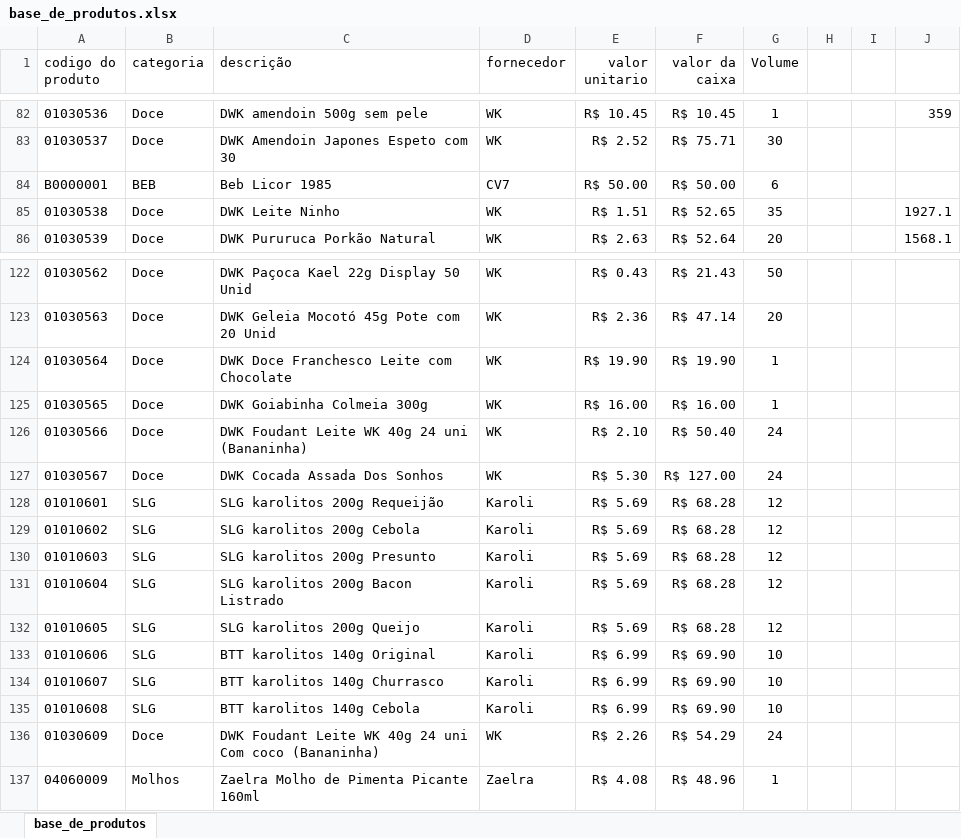
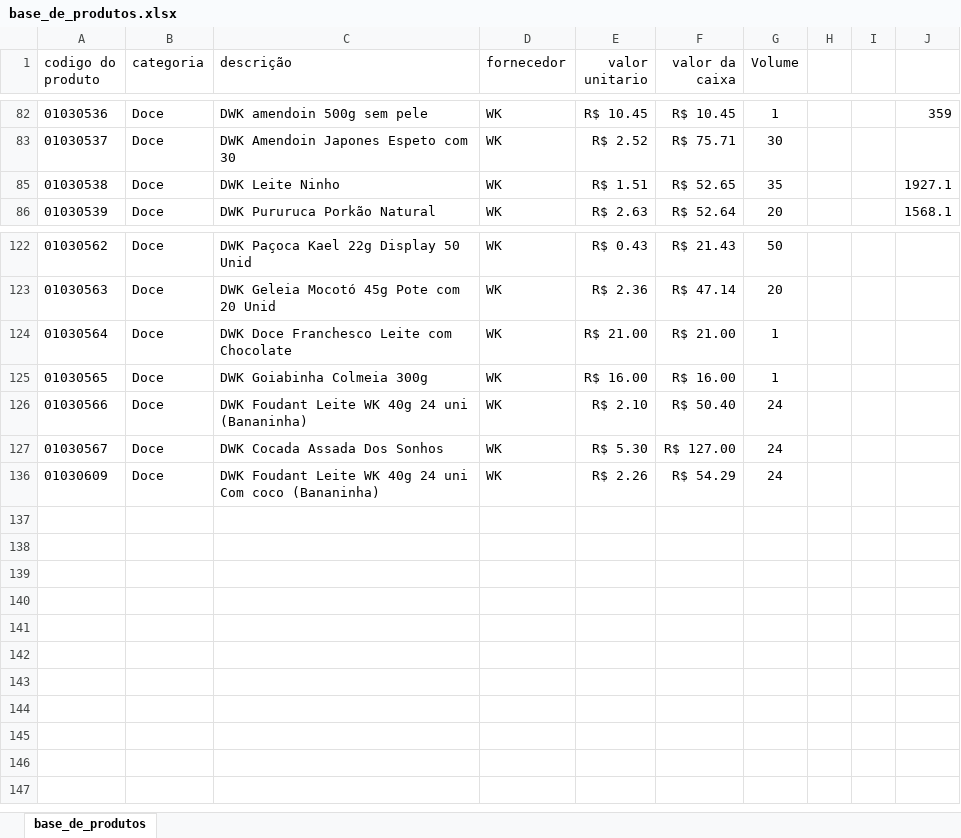
Before and after one commit to PBWebdesignerPP/bs-box, an Excel workbook: base_de_produtos.xlsx, sheet base_de_produtos, drawn as a sheet; only a part is shown, gaps mark what is left out; values as stored, in another font and other column widths than the file's, no borders; the diff covers the shown part only; the diff names each change by its address in the sheet, - before the commit and + after, or states it on an @@ line.

```diff
--- a/base_de_produtos.xlsx (sheet base_de_produtos)
+++ b/base_de_produtos.xlsx (sheet base_de_produtos)
@@ row 84 hidden: B0000001 | BEB | Beb Licor 1985 | CV7 | R$ 50.00 | R$ 50.00 | 6 @@
-E124 (valor unitario): R$ 19.90
+E124 (valor unitario): R$ 21.00
-F124 (valor da caixa): R$ 19.90
+F124 (valor da caixa): R$ 21.00
@@ row 128 hidden: 01010601 | SLG | SLG karolitos 200g Requeijão | Karoli | R$ 5.69 | R$ 68.28 | 12 @@
@@ row 129 hidden: 01010602 | SLG | SLG karolitos 200g Cebola | Karoli | R$ 5.69 | R$ 68.28 | 12 @@
@@ row 130 hidden: 01010603 | SLG | SLG karolitos 200g Presunto | Karoli | R$ 5.69 | R$ 68.28 | 12 @@
@@ row 131 hidden: 01010604 | SLG | SLG karolitos 200g Bacon Listrado | Karoli | R$ 5.69 | R$ 68.28 | 12 @@
@@ row 132 hidden: 01010605 | SLG | SLG karolitos 200g Queijo | Karoli | R$ 5.69 | R$ 68.28 | 12 @@
@@ row 133 hidden: 01010606 | SLG | BTT karolitos 140g Original | Karoli | R$ 6.99 | R$ 69.90 | 10 @@
@@ row 134 hidden: 01010607 | SLG | BTT karolitos 140g Churrasco | Karoli | R$ 6.99 | R$ 69.90 | 10 @@
@@ row 135 hidden: 01010608 | SLG | BTT karolitos 140g Cebola | Karoli | R$ 6.99 | R$ 69.90 | 10 @@
-row 137: 04060009 | Molhos | Zaelra Molho de Pimenta Picante 160ml | Zaelra | R$ 4.08 | R$ 48.96 | 1
```
Also changed, not shown: 8 removed rows, 51 hidden or unhidden rows and 10 edited cells elsewhere in this sheet, hidden cells.
